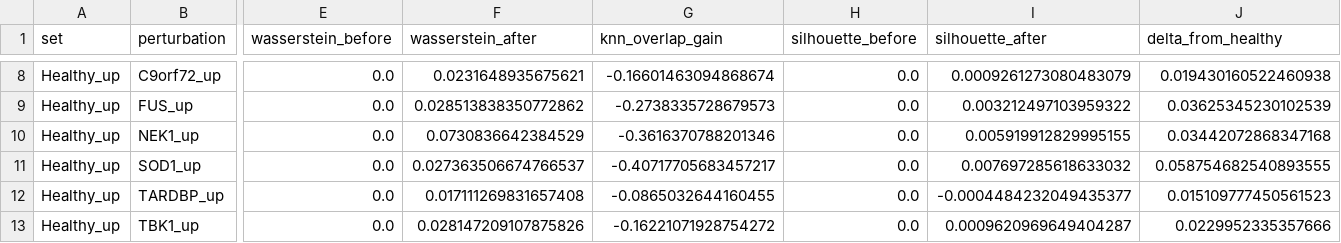
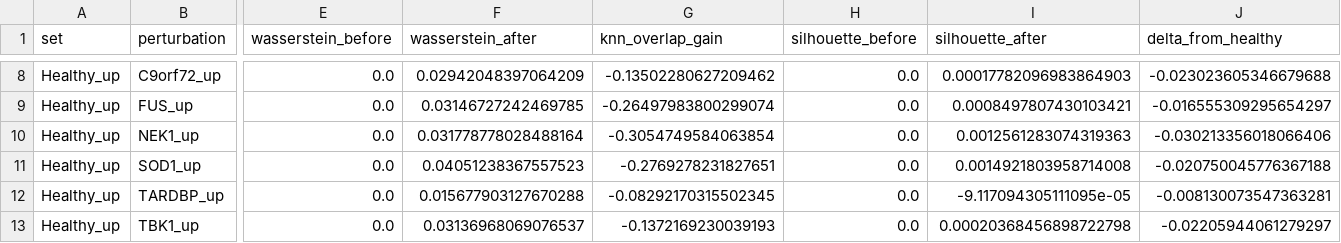
Before and after one commit to ratneshwaran/Helical-Project, a CSV file: als-perturb-geneformer/data/figs/task3_metrics.csv, drawn as a sheet; only a part is shown, gaps mark what is left out; the diff covers the shown part only; the diff names each change by its address in the sheet, - before the commit and + after, or states it on an @@ line.

Commit message:
debug after bad results

```diff
--- a/als-perturb-geneformer/data/figs/task3_metrics.csv
+++ b/als-perturb-geneformer/data/figs/task3_metrics.csv
-F8 (wasserstein_after): 0.0231648935675621
+F8 (wasserstein_after): 0.02942048397064209
-G8 (knn_overlap_gain): -0.16601463094868674
+G8 (knn_overlap_gain): -0.13502280627209462
-I8 (silhouette_after): 0.0009261273080483079
+I8 (silhouette_after): 0.00017782096983864903
-J8 (delta_from_healthy): 0.019430160522460938
+J8 (delta_from_healthy): -0.023023605346679688
-F9 (wasserstein_after): 0.028513838350772862
+F9 (wasserstein_after): 0.03146727242469785
-G9 (knn_overlap_gain): -0.2738335728679573
+G9 (knn_overlap_gain): -0.26497983800299074
-I9 (silhouette_after): 0.003212497103959322
+I9 (silhouette_after): 0.0008497807430103421
-J9 (delta_from_healthy): 0.03625345230102539
+J9 (delta_from_healthy): -0.016555309295654297
-F10 (wasserstein_after): 0.0730836642384529
+F10 (wasserstein_after): 0.031778778028488164
-G10 (knn_overlap_gain): -0.3616370788201346
+G10 (knn_overlap_gain): -0.3054749584063854
-I10 (silhouette_after): 0.005919912829995155
+I10 (silhouette_after): 0.0012561283074319363
-J10 (delta_from_healthy): 0.03442072868347168
+J10 (delta_from_healthy): -0.030213356018066406
-F11 (wasserstein_after): 0.027363506674766537
+F11 (wasserstein_after): 0.04051238367557523
-G11 (knn_overlap_gain): -0.40717705683457217
+G11 (knn_overlap_gain): -0.2769278231827651
-I11 (silhouette_after): 0.007697285618633032
+I11 (silhouette_after): 0.0014921803958714008
-J11 (delta_from_healthy): 0.058754682540893555
+J11 (delta_from_healthy): -0.020750045776367188
-F12 (wasserstein_after): 0.017111269831657408
+F12 (wasserstein_after): 0.015677903127670288
-G12 (knn_overlap_gain): -0.0865032644160455
+G12 (knn_overlap_gain): -0.08292170315502345
-I12 (silhouette_after): -0.0004484232049435377
+I12 (silhouette_after): -9.117094305111095e-05
-J12 (delta_from_healthy): 0.015109777450561523
+J12 (delta_from_healthy): -0.008130073547363281
-F13 (wasserstein_after): 0.028147209107875826
+F13 (wasserstein_after): 0.03136968069076537
-G13 (knn_overlap_gain): -0.16221071928754272
+G13 (knn_overlap_gain): -0.1372169230039193
-I13 (silhouette_after): 0.0009620969649404287
+I13 (silhouette_after): 0.00020368456898722798
-J13 (delta_from_healthy): 0.0229952335357666
+J13 (delta_from_healthy): -0.02205944061279297
```
Also changed, not shown: 41 edited cells elsewhere in this file, 6 other files.
